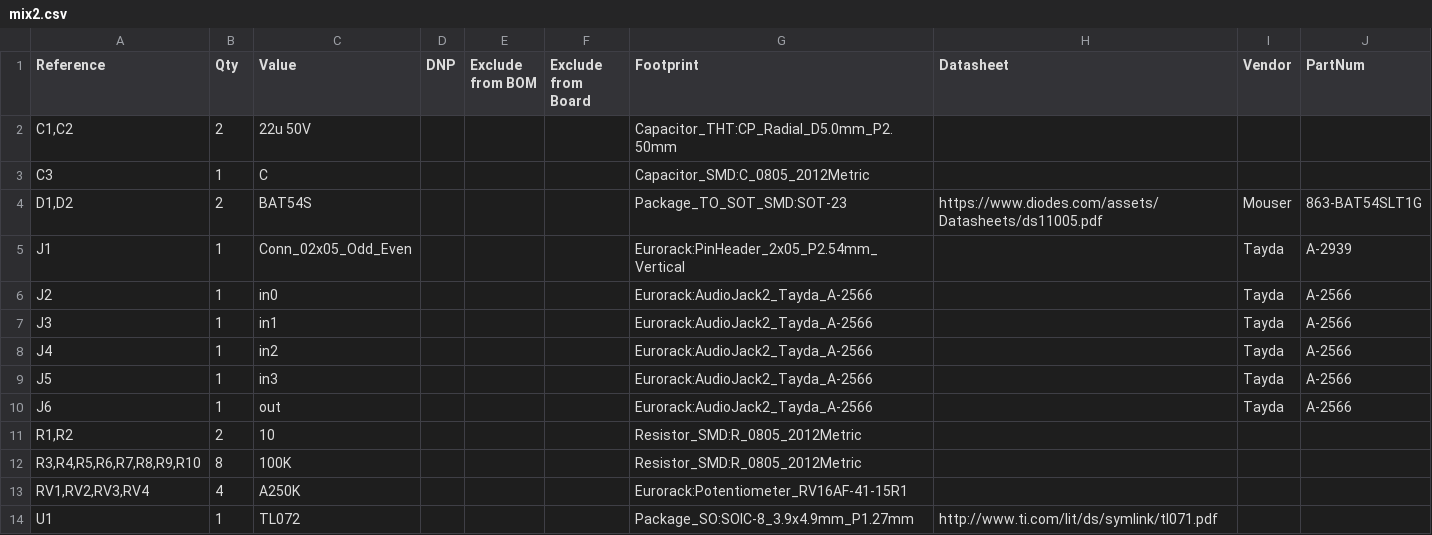
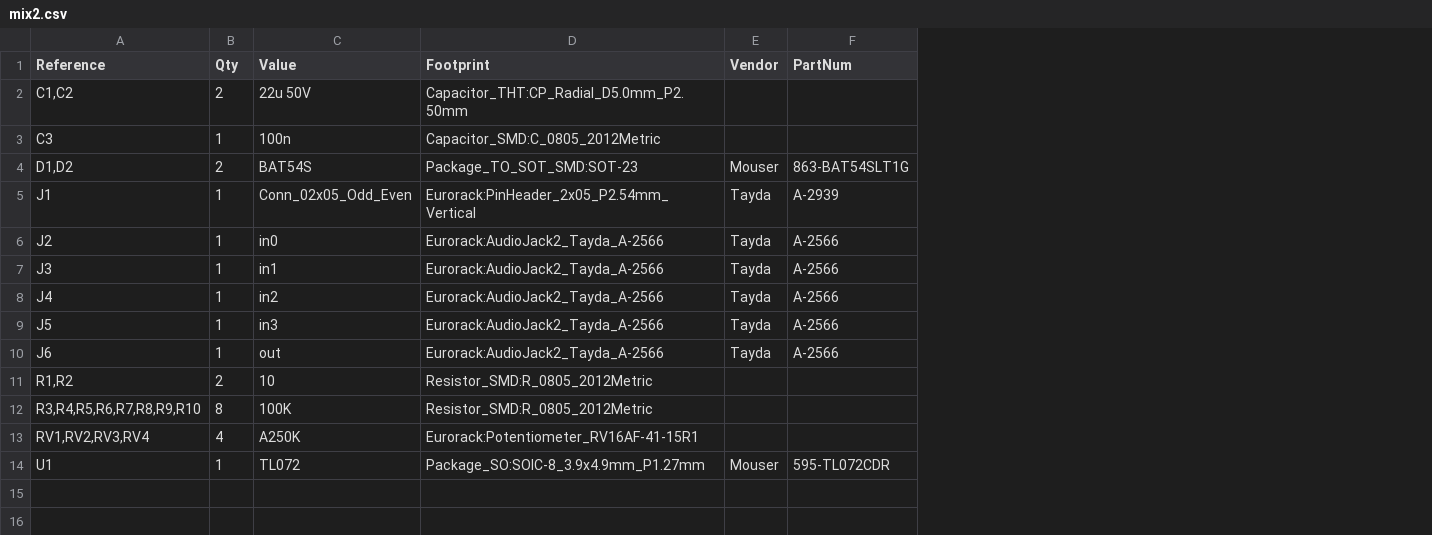
Before and after one commit to thismatters/EurorackMix2, a CSV file: mix2.csv, drawn as a sheet; removed rows and columns are numbered as before the commit, all else as after; the diff names each change by its address in the sheet, - before the commit and + after, or states it on an @@ line.

```diff
--- a/mix2.csv
+++ b/mix2.csv
-column D (DNP), empty
-column E (Exclude from BOM), empty
-column F (Exclude from Board), empty
-column H (Datasheet), rows 4-14: https://www.diodes.com/assets/Datasheets/ds11005.pdf |  |  |  |  |  |  |  |  |  | http://www.ti.com/lit/ds/symlink/tl071.pdf
-C3 (Value): C
+C3 (Value): 100n
-E14 (Vendor): (empty)
+E14 (Vendor): Mouser
-F14 (PartNum): (empty)
+F14 (PartNum): 595-TL072CDR
```
Also changed, not shown: 3 other files.
